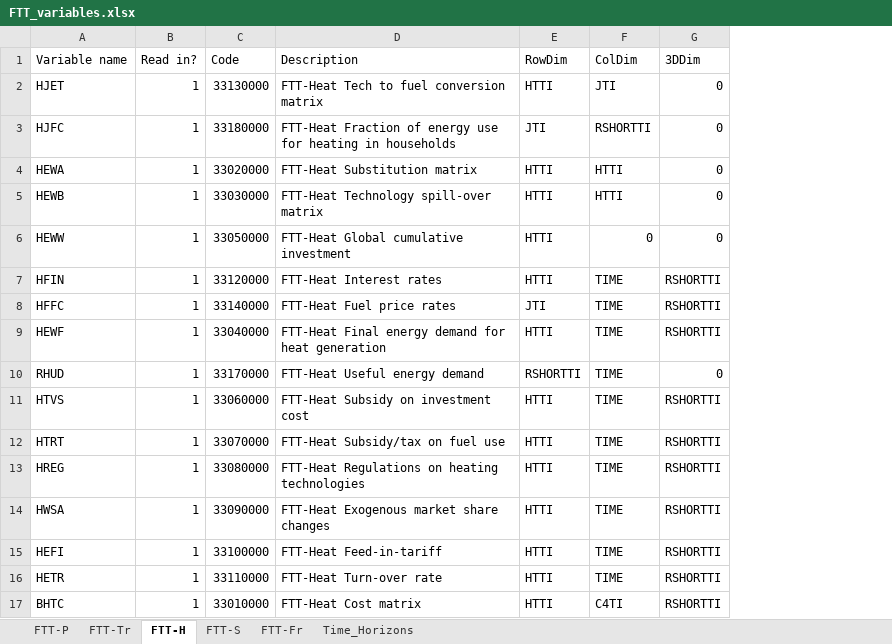
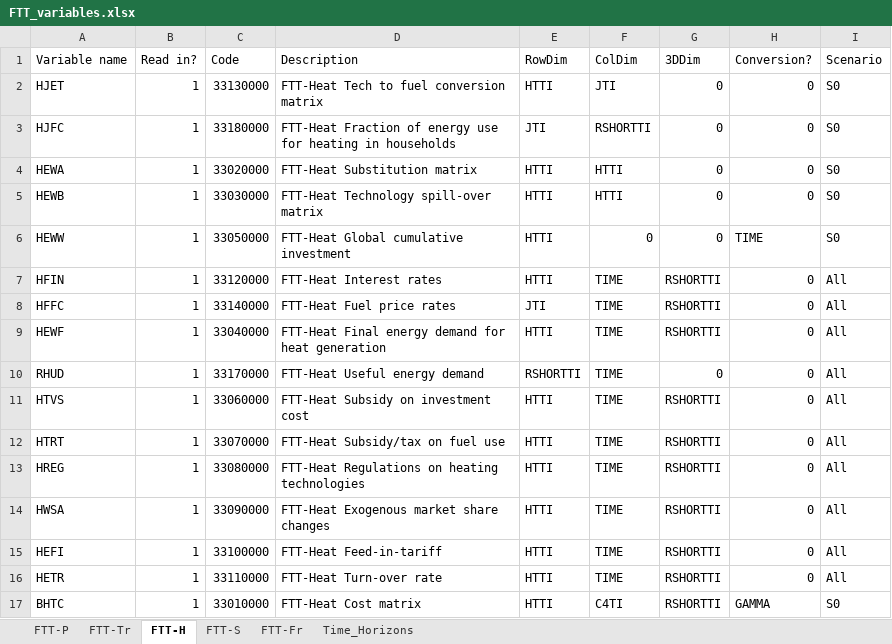
Before and after one commit to cpmodel/FTT_StandAlone, an Excel workbook: Inputs/_MasterFiles/FTT_variables.xlsx, sheet FTT-H, drawn as a sheet; values as stored, in another font and other column widths than the file's, no borders; the diff names each change by its address in the sheet, - before the commit and + after, or states it on an @@ line.

Commit message:
automate the change to csv files
Ensuring that variables like TEWW and GAMMA are correctly changed. The latter still poses a problem with the gamma functionality, which updates the csv files directly.

```diff
--- a/Inputs/_MasterFiles/FTT_variables.xlsx (sheet FTT-H)
+++ b/Inputs/_MasterFiles/FTT_variables.xlsx (sheet FTT-H)
+column H (Conversion?), rows 2-17: 0 | 0 | 0 | 0 | TIME | 0 | 0 | 0 | 0 | 0 | 0 | 0 | 0 | 0 | 0 | GAMMA
+column I (Scenario), rows 2-17: S0 | S0 | S0 | S0 | S0 | All | All | All | All | All | All | All | All | All | All | S0
```
Also changed, not shown: sheet FTT-Fr, sheet FTT-Tr, sheet FTT-P, sheet FTT-S, sheet Time_Horizons, 4 other files.
